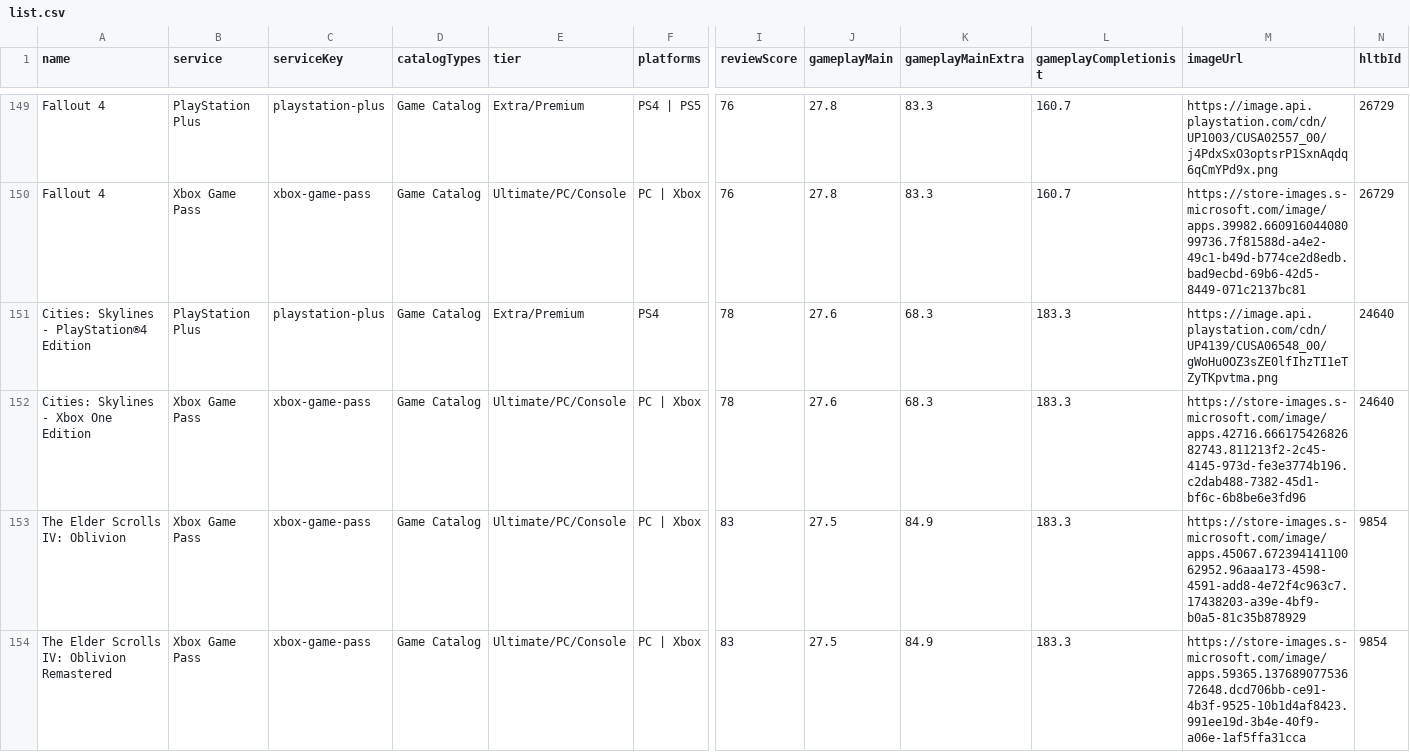
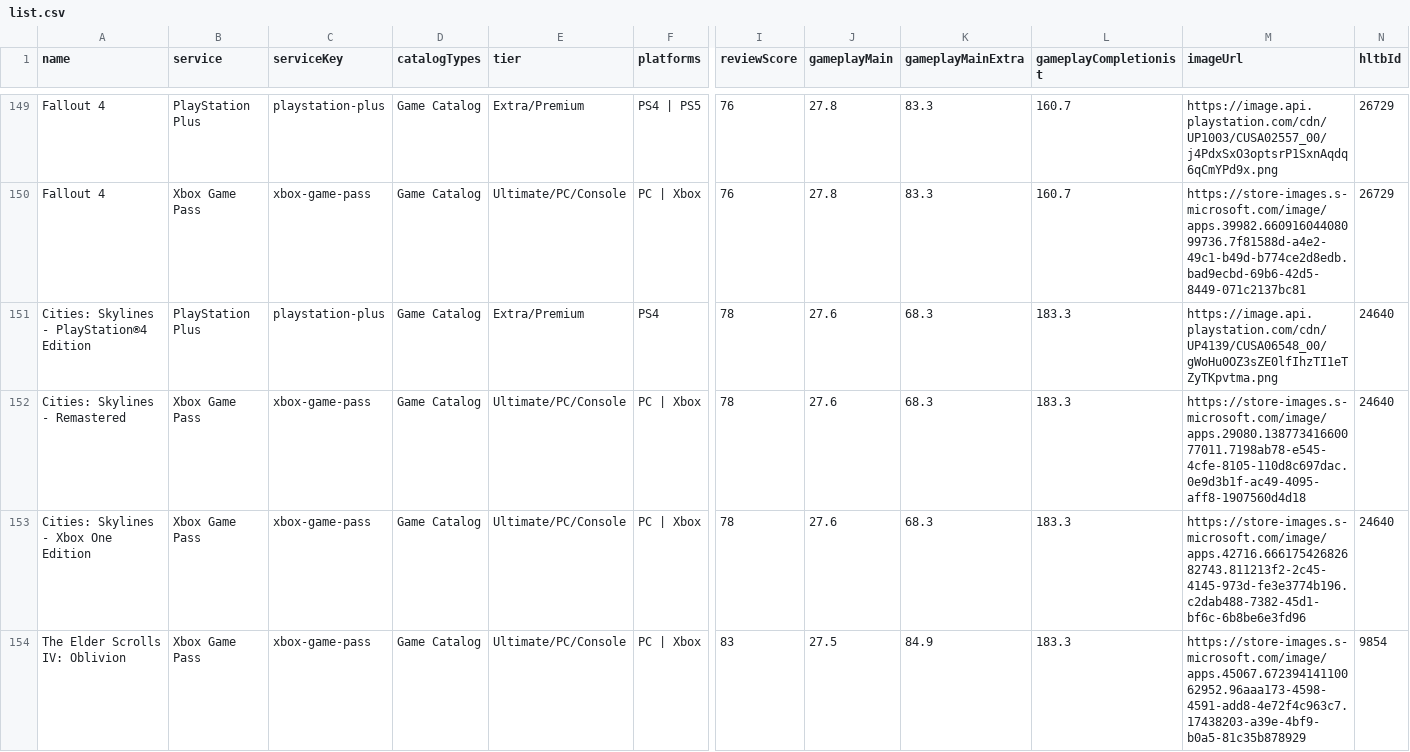
Before and after one commit to Xatpy/HowLongToBeatGamePass, a CSV file: data/list.csv, drawn as a sheet; only a part is shown, gaps mark what is left out; the shorter side is filled out with more unchanged rows; rows hold the shown columns only; the diff covers the shown part only; the diff names each change by its address in the sheet, - before the commit and + after, or states it on an @@ line.

```diff
--- a/data/list.csv
+++ b/data/list.csv
+row 152: Cities: Skylines - Remastered | Xbox Game Pass | xbox-game-pass | Game Catalog | Ultimate/PC/Console | PC | Xbox | 78 | 27.6 | 68.3 | 183.3 | https://store-images.s-microsoft.com/image/apps.29080.13877341660077011.7198ab78-e545-4cfe-8105-110d8c697dac.0e9d3b1f-ac49-4095-aff8-1907560d4d18 | 24640
```
Also changed, not shown: 1 removed row and 18 edited cells elsewhere in this file, 3 other files.
